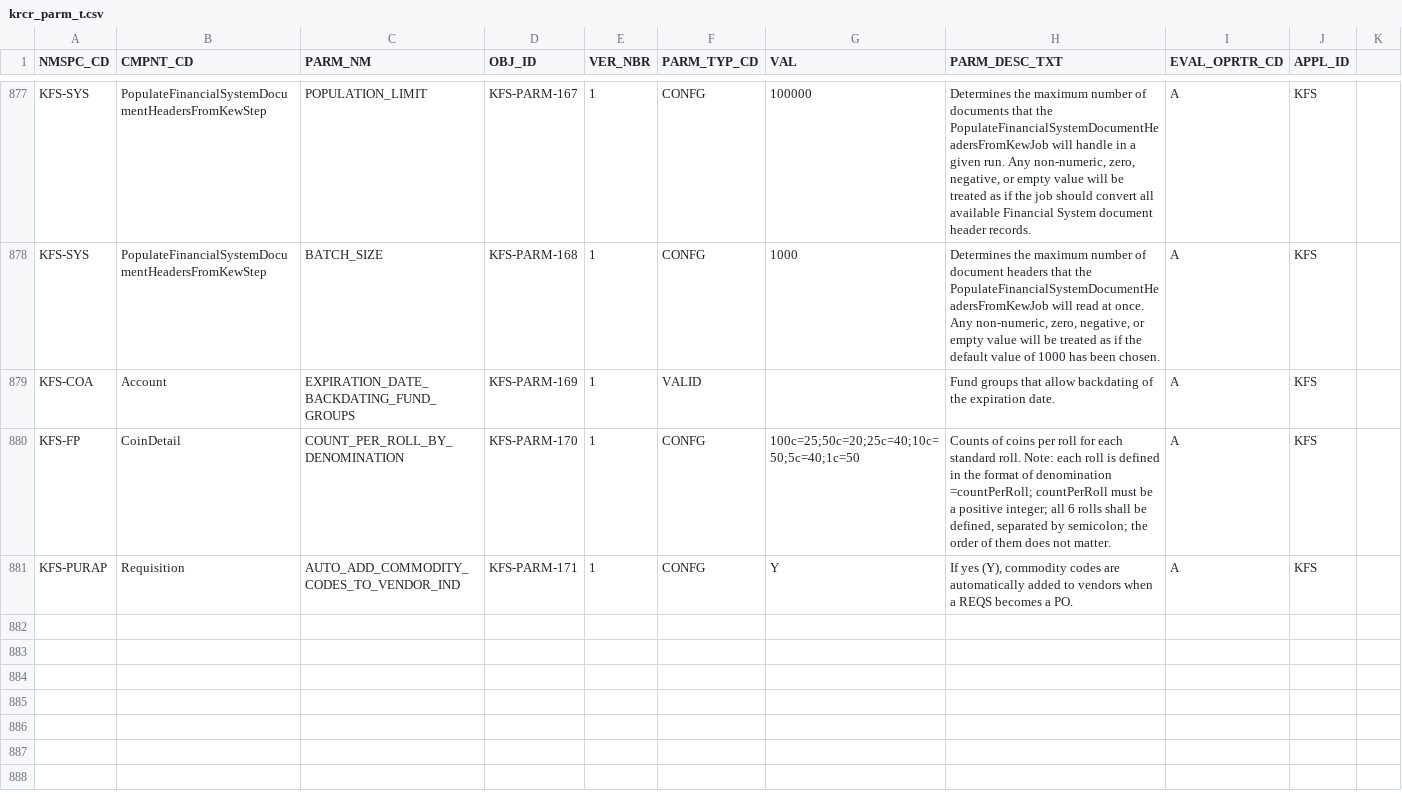
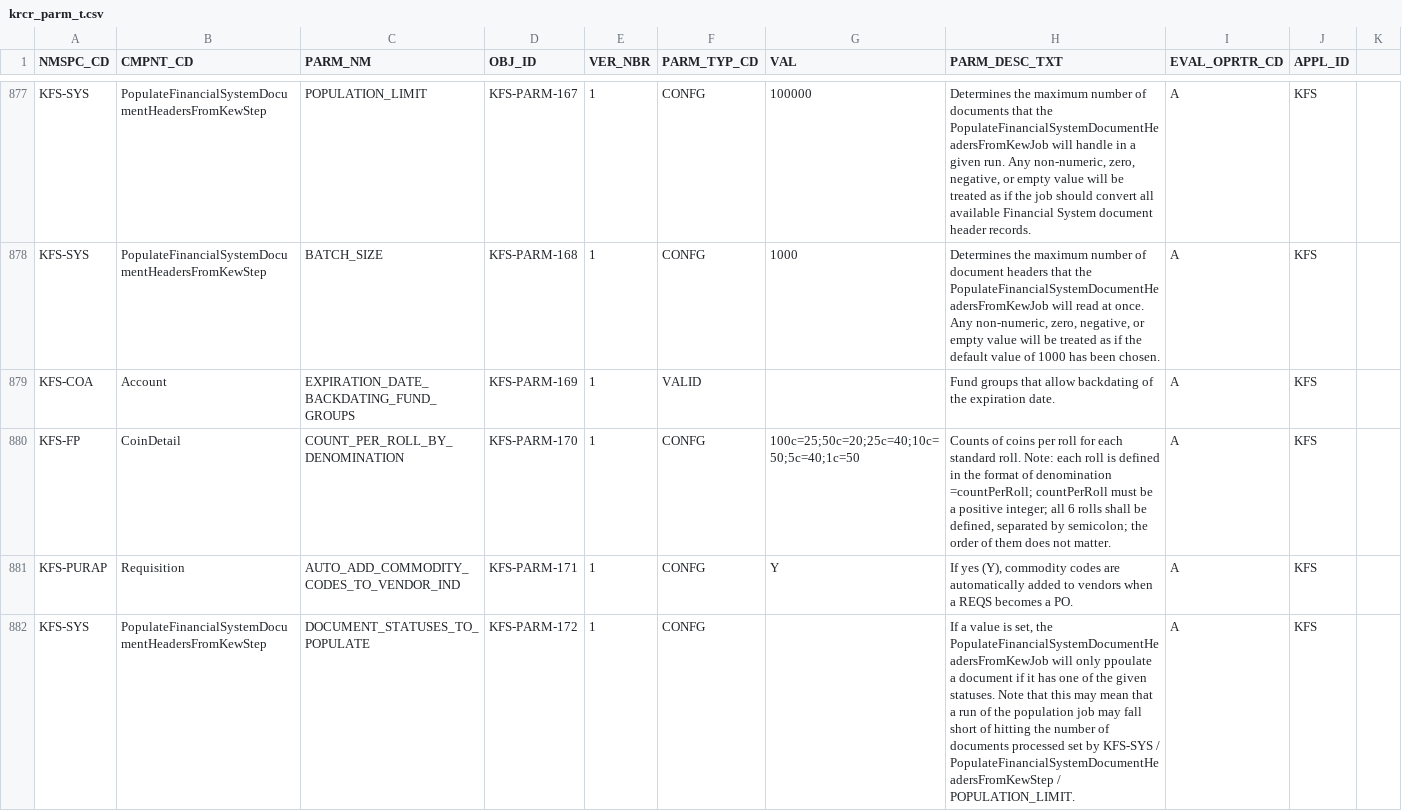
Before and after one commit to ua-eas/katt-kfs-release-5-3-old, a CSV file: work/db/rice-data/demo/krcr_parm_t.csv, drawn as a sheet; only a part is shown, gaps mark what is left out; the diff names each change by its address in the sheet, - before the commit and + after, or states it on an @@ line.

```diff
--- a/work/db/rice-data/demo/krcr_parm_t.csv
+++ b/work/db/rice-data/demo/krcr_parm_t.csv
+row 882: KFS-SYS | PopulateFinancialSystemDocumentHeadersFromKewStep | DOCUMENT_STATUSES_TO_POPULATE | KFS-PARM-172 | 1 | CONFG |  | If a value is set, the PopulateFinancialSystemDocumentHeadersFromKewJob will only ppoulate a document if it has one of the given statuses. Note that this may mean that a run of the population job may fall short of hitting the number of documents processed set by KFS-SYS / PopulateFinancialSystemDocumentHeadersFromKewStep / POPULATION_LIMIT. | A | KFS
```
Also changed, not shown: work/db/rice-data/bootstrap/krcr_parm_t.csv, 1 other file.
